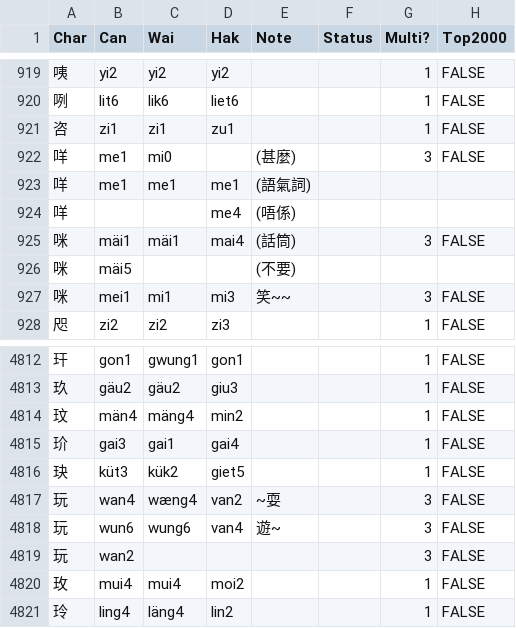
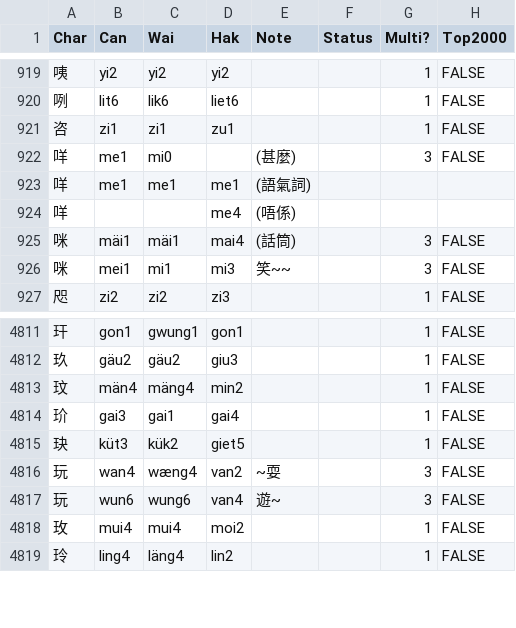
Before and after one commit to neuro-divine/HakkaTTS, a CSV file: src/res/dictionary.csv, drawn as a sheet; only a part is shown, gaps mark what is left out.

Commit message:
Data: Sort Character Pronunciations by Frequency

```diff
--- a/src/res/dictionary.csv
+++ b/src/res/dictionary.csv
@@ -925,3 +925,2 @@ Char,Can,Wai,Hak,Note,Status,Multi?,Top2000
 咪,mäi1,mäi1,mai4,(話筒),,3,FALSE
-咪,mäi5,,,(不要),,,
 咪,mei1,mi1,mi3,笑~~,,3,FALSE
@@ -4818,3 +4817,2 @@ Char,Can,Wai,Hak,Note,Status,Multi?,Top2000
 玩,wun6,wung6,van4,遊~,,3,FALSE
-玩,wan2,,,,,3,FALSE
 玫,mui4,mui4,moi2,,,1,FALSE
```
Also changed, not shown: src/res/chars.csv, 1 other file.
